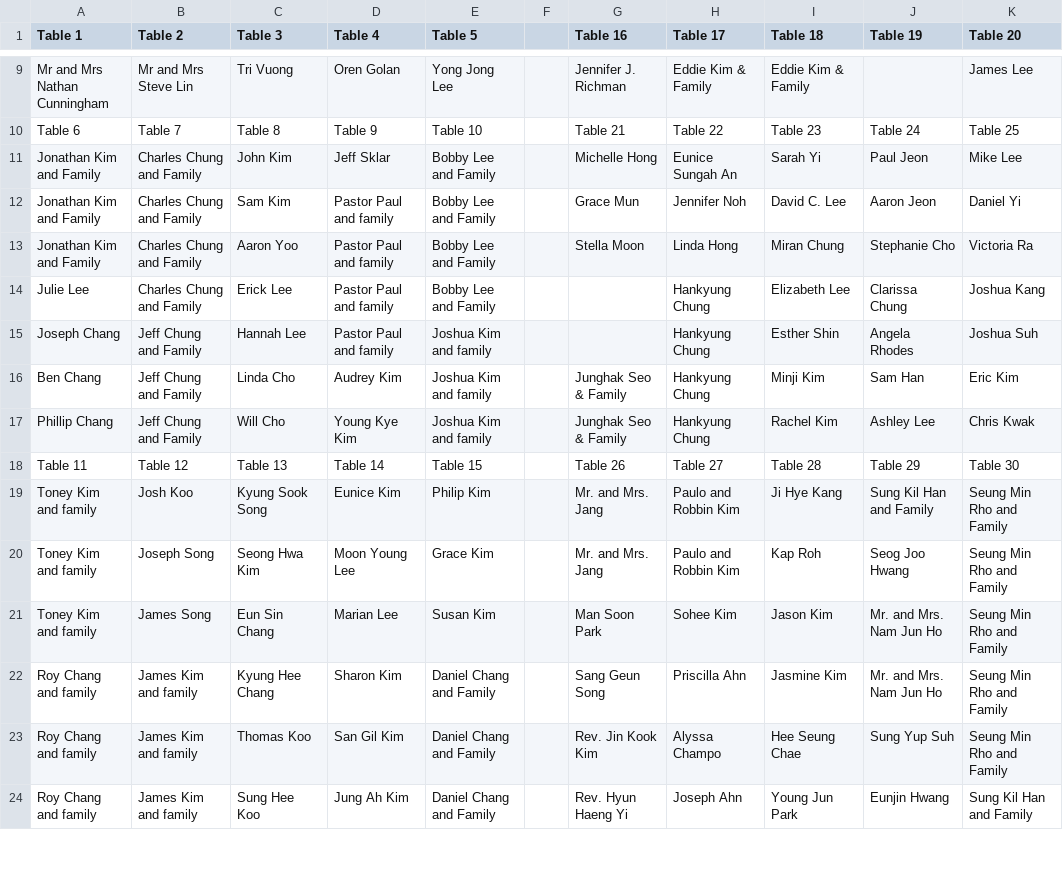
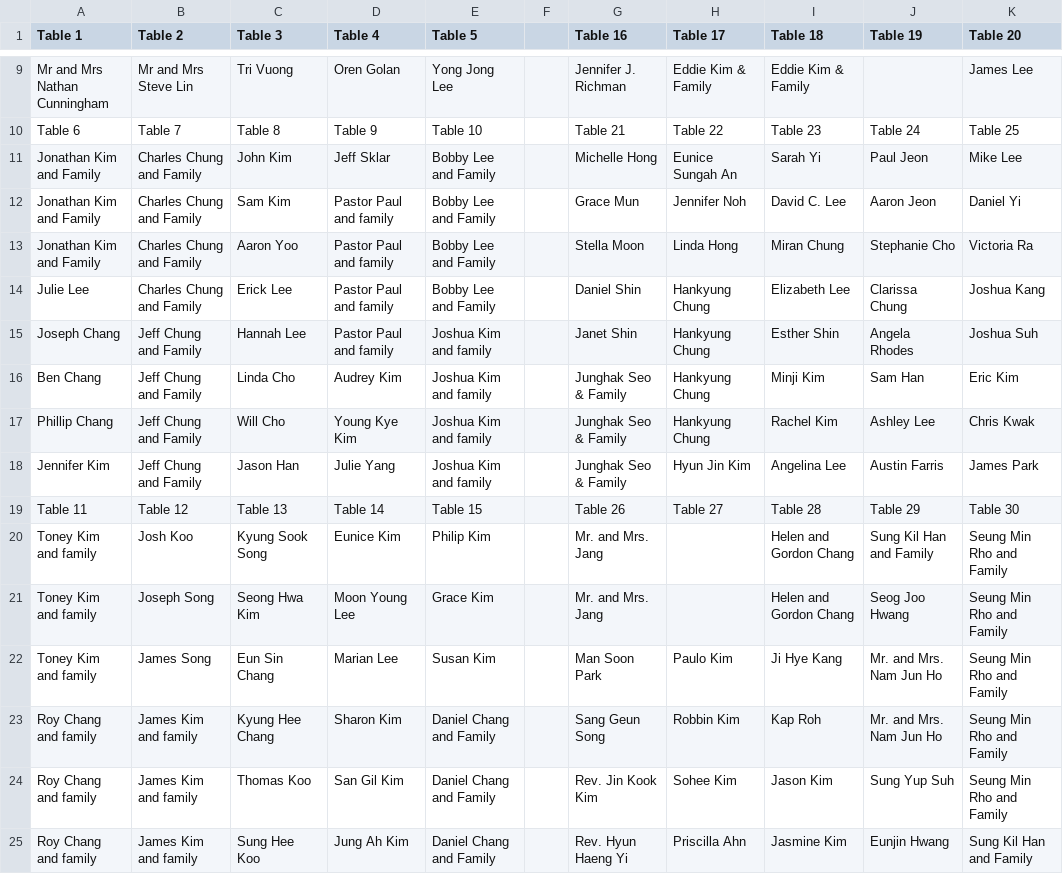
Before and after one commit to wookimiii/guestlist, a CSV file: seating_chart.csv, drawn as a sheet; only a part is shown, gaps mark what is left out; the diff covers the shown part only.

```diff
--- a/seating_chart.csv
+++ b/seating_chart.csv
@@ -13,12 +13,13 @@ Jonathan Kim and Family,Charles Chung and Family,Sam Kim,Pastor Paul and family,
 Jonathan Kim and Family,Charles Chung and Family,Aaron Yoo,Pastor Paul and family,Bobby Lee and Family,,Stella Moon,Linda Hong,Miran Chung,Stephanie Cho,Victoria Ra
-Julie Lee,Charles Chung and Family,Erick Lee,Pastor Paul and family,Bobby Lee and Family,,,Hankyung Chung,Elizabeth Lee,Clarissa Chung,Joshua Kang
-Joseph Chang,Jeff Chung and Family,Hannah Lee,Pastor Paul and family,Joshua Kim and family,,,Hankyung Chung,Esther Shin,Angela Rhodes,Joshua Suh
+Julie Lee,Charles Chung and Family,Erick Lee,Pastor Paul and family,Bobby Lee and Family,,Daniel Shin,Hankyung Chung,Elizabeth Lee,Clarissa Chung,Joshua Kang
+Joseph Chang,Jeff Chung and Family,Hannah Lee,Pastor Paul and family,Joshua Kim and family,,Janet Shin,Hankyung Chung,Esther Shin,Angela Rhodes,Joshua Suh
 Ben Chang,Jeff Chung and Family,Linda Cho,Audrey Kim,Joshua Kim and family,,Junghak Seo & Family,Hankyung Chung,Minji Kim,Sam Han,Eric Kim
 Phillip Chang,Jeff Chung and Family,Will Cho,Young Kye Kim,Joshua Kim and family,,Junghak Seo & Family,Hankyung Chung,Rachel Kim,Ashley Lee,Chris Kwak
+Jennifer Kim,Jeff Chung and Family,Jason Han,Julie Yang,Joshua Kim and family,,Junghak Seo & Family,Hyun Jin Kim,Angelina Lee,Austin Farris,James Park
 Table 11,Table 12,Table 13,Table 14,Table 15,,Table 26,Table 27,Table 28,Table 29,Table 30
-Toney Kim and family,Josh Koo,Kyung Sook Song,Eunice Kim,Philip Kim,,Mr. and Mrs. Jang,Paulo and Robbin Kim,Ji Hye Kang,Sung Kil Han and Family,Seung Min Rho and Family
-Toney Kim and family,Joseph Song,Seong Hwa Kim,Moon Young Lee,Grace Kim,,Mr. and Mrs. Jang,Paulo and Robbin Kim,Kap Roh,Seog Joo Hwang,Seung Min Rho and Family
-Toney Kim and family,James Song,Eun Sin Chang,Marian Lee,Susan Kim,,Man Soon Park,Sohee Kim,Jason Kim,Mr. and Mrs. Nam Jun Ho,Seung Min Rho and Family
-Roy Chang and family,James Kim and family,Kyung Hee Chang,Sharon Kim,Daniel Chang and Family,,Sang Geun Song,Priscilla Ahn,Jasmine Kim,Mr. and Mrs. Nam Jun Ho,Seung Min Rho and Family
-Roy Chang and family,James Kim and family,Thomas Koo,San Gil Kim,Daniel Chang and Family,,Rev. Jin Kook Kim,Alyssa Champo,Hee Seung Chae,Sung Yup Suh,Seung Min Rho and Family
-Roy Chang and family,James Kim and family,Sung Hee Koo,Jung Ah Kim,Daniel Chang and Family,,Rev. Hyun Haeng Yi,Joseph Ahn,Young Jun Park,Eunjin Hwang,Sung Kil Han and Family
+Toney Kim and family,Josh Koo,Kyung Sook Song,Eunice Kim,Philip Kim,,Mr. and Mrs. Jang,,Helen and Gordon Chang,Sung Kil Han and Family,Seung Min Rho and Family
+Toney Kim and family,Joseph Song,Seong Hwa Kim,Moon Young Lee,Grace Kim,,Mr. and Mrs. Jang,,Helen and Gordon Chang,Seog Joo Hwang,Seung Min Rho and Family
+Toney Kim and family,James Song,Eun Sin Chang,Marian Lee,Susan Kim,,Man Soon Park,Paulo Kim,Ji Hye Kang,Mr. and Mrs. Nam Jun Ho,Seung Min Rho and Family
+Roy Chang and family,James Kim and family,Kyung Hee Chang,Sharon Kim,Daniel Chang and Family,,Sang Geun Song,Robbin Kim,Kap Roh,Mr. and Mrs. Nam Jun Ho,Seung Min Rho and Family
+Roy Chang and family,James Kim and family,Thomas Koo,San Gil Kim,Daniel Chang and Family,,Rev. Jin Kook Kim,Sohee Kim,Jason Kim,Sung Yup Suh,Seung Min Rho and Family
+Roy Chang and family,James Kim and family,Sung Hee Koo,Jung Ah Kim,Daniel Chang and Family,,Rev. Hyun Haeng Yi,Priscilla Ahn,Jasmine Kim,Eunjin Hwang,Sung Kil Han and Family
```
Also changed, not shown: 26 edited cells elsewhere in this file, 1 other file.
